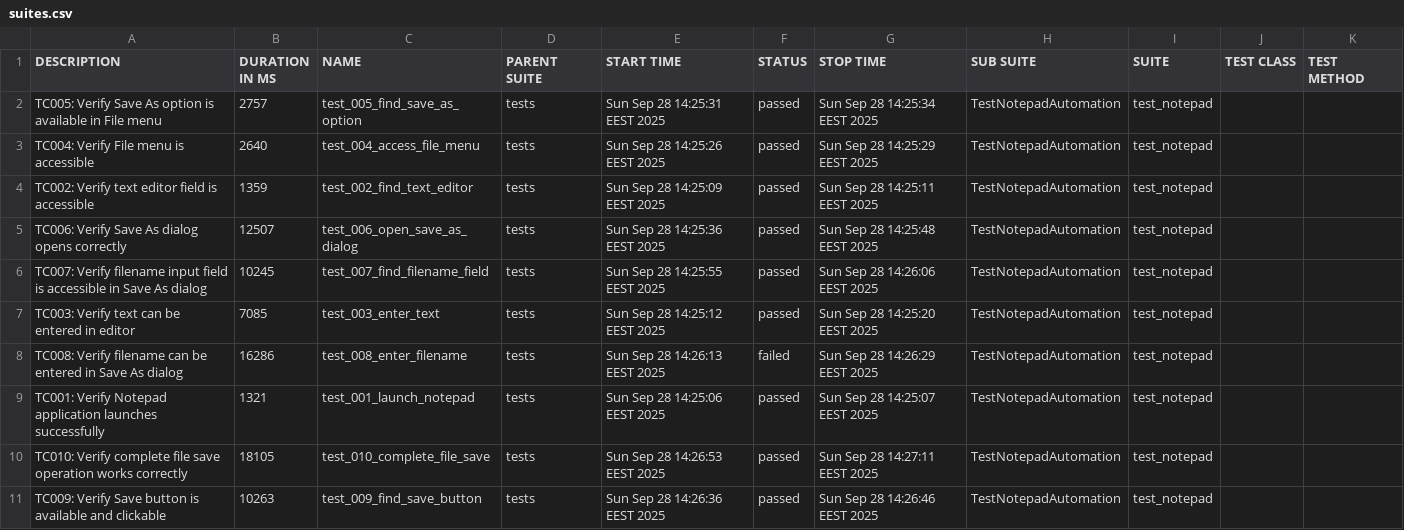
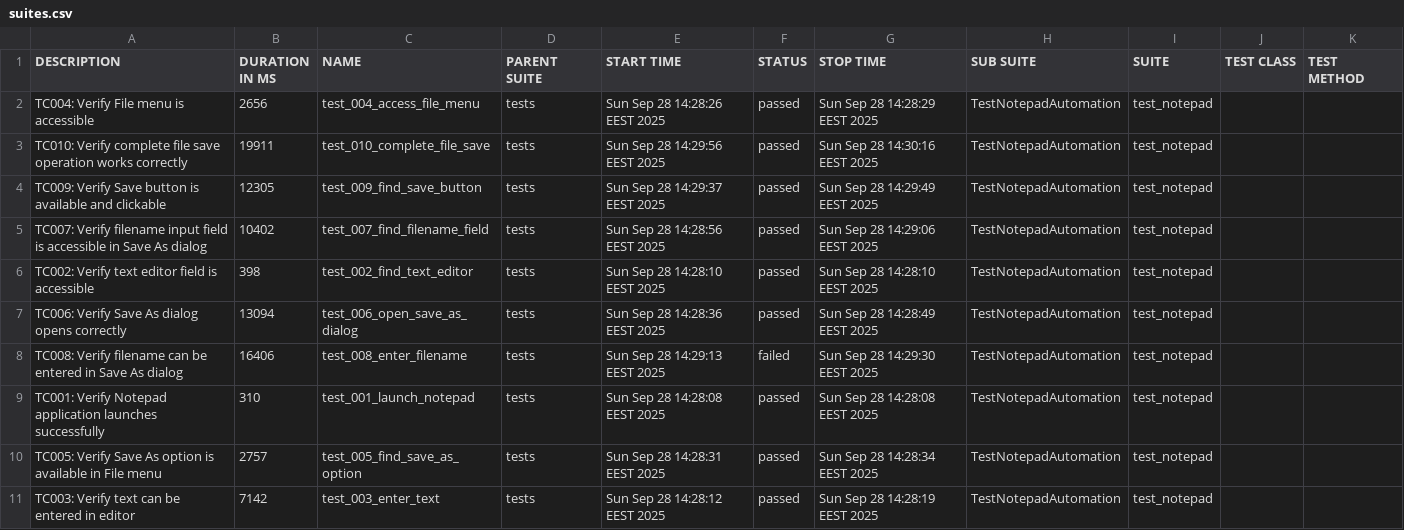
Before and after one commit to teppoaland/git_storage, a CSV file: allure-history/notepad-tests/data/suites.csv, drawn as a sheet.

Commit message:
Update notepad tests and Allure report - Build 20250928.11

```diff
--- a/allure-history/notepad-tests/data/suites.csv
+++ b/allure-history/notepad-tests/data/suites.csv
@@ -1,11 +1,11 @@
 "DESCRIPTION","DURATION IN MS","NAME","PARENT SUITE","START TIME","STATUS","STOP TIME","SUB SUITE","SUITE","TEST CLASS","TEST METHOD"
-"TC005: Verify Save As option is available in File menu","2757","test_005_find_save_as_option","tests","Sun Sep 28 14:25:31 EEST 2025","passed","Sun Sep 28 14:25:34 EEST 2025","TestNotepadAutomation","test_notepad","",""
-"TC004: Verify File menu is accessible","2640","test_004_access_file_menu","tests","Sun Sep 28 14:25:26 EEST 2025","passed","Sun Sep 28 14:25:29 EEST 2025","TestNotepadAutomation","test_notepad","",""
-"TC002: Verify text editor field is accessible","1359","test_002_find_text_editor","tests","Sun Sep 28 14:25:09 EEST 2025","passed","Sun Sep 28 14:25:11 EEST 2025","TestNotepadAutomation","test_notepad","",""
-"TC006: Verify Save As dialog opens correctly","12507","test_006_open_save_as_dialog","tests","Sun Sep 28 14:25:36 EEST 2025","passed","Sun Sep 28 14:25:48 EEST 2025","TestNotepadAutomation","test_notepad","",""
-"TC007: Verify filename input field is accessible in Save As dialog","10245","test_007_find_filename_field","tests","Sun Sep 28 14:25:55 EEST 2025","passed","Sun Sep 28 14:26:06 EEST 2025","TestNotepadAutomation","test_notepad","",""
-"TC003: Verify text can be entered in editor","7085","test_003_enter_text","tests","Sun Sep 28 14:25:12 EEST 2025","passed","Sun Sep 28 14:25:20 EEST 2025","TestNotepadAutomation","test_notepad","",""
-"TC008: Verify filename can be entered in Save As dialog","16286","test_008_enter_filename","tests","Sun Sep 28 14:26:13 EEST 2025","failed","Sun Sep 28 14:26:29 EEST 2025","TestNotepadAutomation","test_notepad","",""
-"TC001: Verify Notepad application launches successfully","1321","test_001_launch_notepad","tests","Sun Sep 28 14:25:06 EEST 2025","passed","Sun Sep 28 14:25:07 EEST 2025","TestNotepadAutomation","test_notepad","",""
-"TC010: Verify complete file save operation works correctly","18105","test_010_complete_file_save","tests","Sun Sep 28 14:26:53 EEST 2025","passed","Sun Sep 28 14:27:11 EEST 2025","TestNotepadAutomation","test_notepad","",""
-"TC009: Verify Save button is available and clickable","10263","test_009_find_save_button","tests","Sun Sep 28 14:26:36 EEST 2025","passed","Sun Sep 28 14:26:46 EEST 2025","TestNotepadAutomation","test_notepad","",""
+"TC004: Verify File menu is accessible","2656","test_004_access_file_menu","tests","Sun Sep 28 14:28:26 EEST 2025","passed","Sun Sep 28 14:28:29 EEST 2025","TestNotepadAutomation","test_notepad","",""
+"TC010: Verify complete file save operation works correctly","19911","test_010_complete_file_save","tests","Sun Sep 28 14:29:56 EEST 2025","passed","Sun Sep 28 14:30:16 EEST 2025","TestNotepadAutomation","test_notepad","",""
+"TC009: Verify Save button is available and clickable","12305","test_009_find_save_button","tests","Sun Sep 28 14:29:37 EEST 2025","passed","Sun Sep 28 14:29:49 EEST 2025","TestNotepadAutomation","test_notepad","",""
+"TC007: Verify filename input field is accessible in Save As dialog","10402","test_007_find_filename_field","tests","Sun Sep 28 14:28:56 EEST 2025","passed","Sun Sep 28 14:29:06 EEST 2025","TestNotepadAutomation","test_notepad","",""
+"TC002: Verify text editor field is accessible","398","test_002_find_text_editor","tests","Sun Sep 28 14:28:10 EEST 2025","passed","Sun Sep 28 14:28:10 EEST 2025","TestNotepadAutomation","test_notepad","",""
+"TC006: Verify Save As dialog opens correctly","13094","test_006_open_save_as_dialog","tests","Sun Sep 28 14:28:36 EEST 2025","passed","Sun Sep 28 14:28:49 EEST 2025","TestNotepadAutomation","test_notepad","",""
+"TC008: Verify filename can be entered in Save As dialog","16406","test_008_enter_filename","tests","Sun Sep 28 14:29:13 EEST 2025","failed","Sun Sep 28 14:29:30 EEST 2025","TestNotepadAutomation","test_notepad","",""
+"TC001: Verify Notepad application launches successfully","310","test_001_launch_notepad","tests","Sun Sep 28 14:28:08 EEST 2025","passed","Sun Sep 28 14:28:08 EEST 2025","TestNotepadAutomation","test_notepad","",""
+"TC005: Verify Save As option is available in File menu","2757","test_005_find_save_as_option","tests","Sun Sep 28 14:28:31 EEST 2025","passed","Sun Sep 28 14:28:34 EEST 2025","TestNotepadAutomation","test_notepad","",""
+"TC003: Verify text can be entered in editor","7142","test_003_enter_text","tests","Sun Sep 28 14:28:12 EEST 2025","passed","Sun Sep 28 14:28:19 EEST 2025","TestNotepadAutomation","test_notepad","",""
```
Also changed, not shown: 38 other files.
